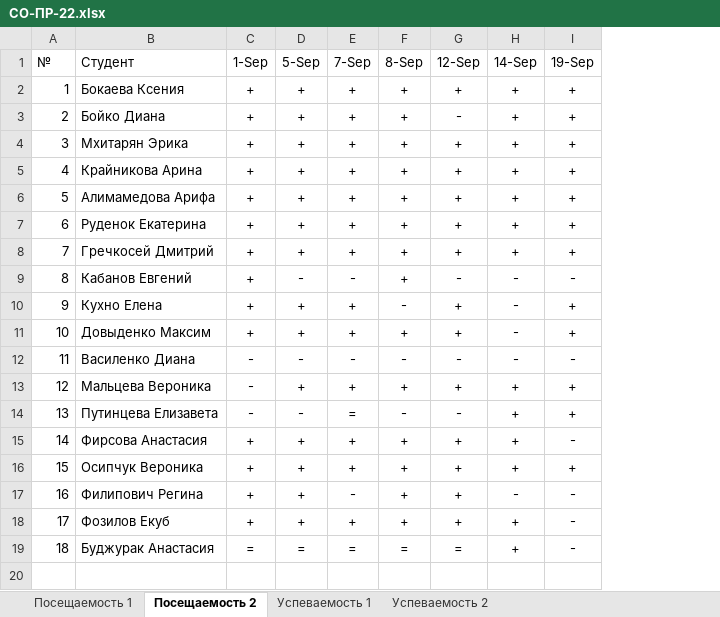
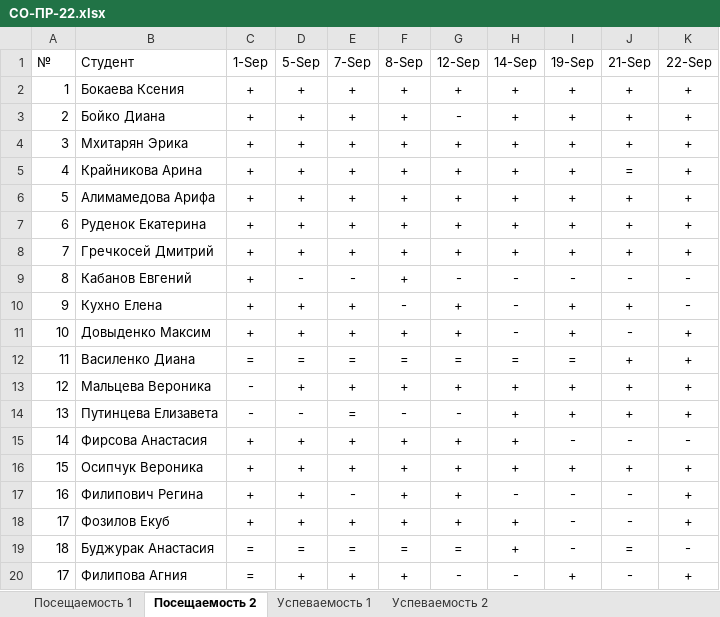
Before and after one commit to TheBandik/computer-science, an Excel workbook: sem1/СО-ПР-22.xlsx, sheet Посещаемость 2, drawn as a sheet; values as stored, in another font and other column widths than the file's, no borders; the diff names each change by its address in the sheet, - before the commit and + after, or states it on an @@ line.

```diff
--- a/sem1/СО-ПР-22.xlsx (sheet Посещаемость 2)
+++ b/sem1/СО-ПР-22.xlsx (sheet Посещаемость 2)
+column J (21-Sep), rows 2-19: + | + | + | = | + | + | + | - | + | - | + | + | + | - | + | - | - | =
+column K (22-Sep), rows 2-19: + | + | + | + | + | + | + | - | - | + | + | + | + | - | + | + | + | -
-C12 (1-Sep): -
+C12 (1-Sep): =
-D12 (5-Sep): -
+D12 (5-Sep): =
-E12 (7-Sep): -
+E12 (7-Sep): =
-F12 (8-Sep): -
+F12 (8-Sep): =
-G12 (12-Sep): -
+G12 (12-Sep): =
-H12 (14-Sep): -
+H12 (14-Sep): =
-I12 (19-Sep): -
+I12 (19-Sep): =
+row 20: 17 | Филипова Агния | = | + | + | + | - | - | + | - | +
```
Also changed, not shown: sheet Успеваемость 2, sheet Успеваемость 1, sheet Посещаемость 1, sem1/С-ПР-23.xlsx, sem1/СО-РД-23.xlsx.
